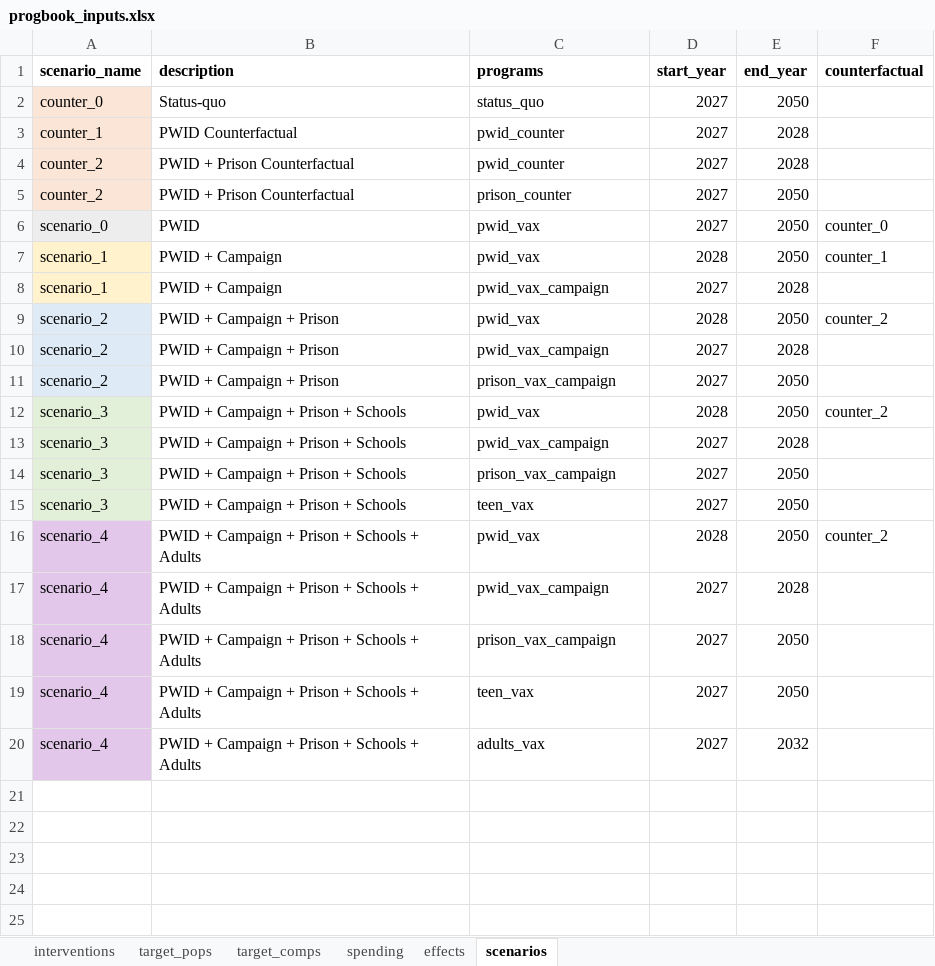
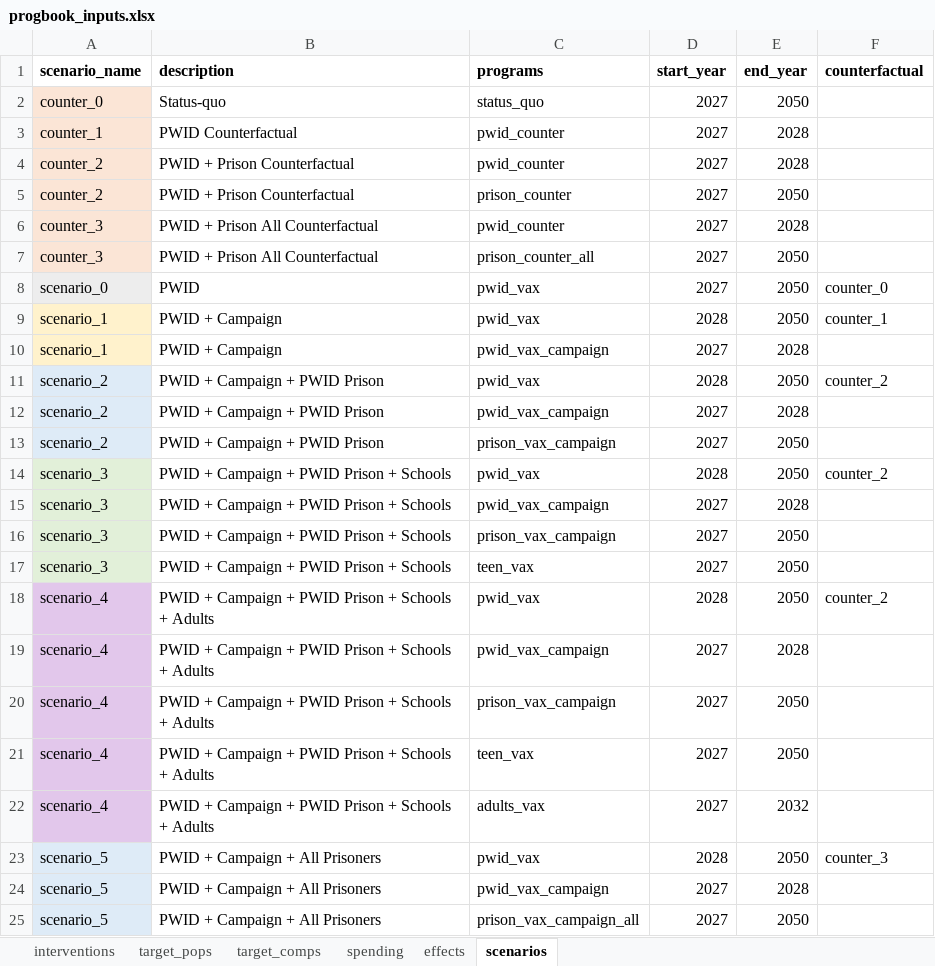
Before and after one commit to Burnet-Modelling/hcv-vaccine, an Excel workbook: data/progbook_inputs.xlsx, sheet scenarios, drawn as a sheet; values as stored, in another font and other column widths than the file's, no borders; addresses are those after the commit; the diff names each change by its address in the sheet, - before the commit and + after, or states it on an @@ line.

```diff
--- a/data/progbook_inputs.xlsx (sheet scenarios)
+++ b/data/progbook_inputs.xlsx (sheet scenarios)
+row 6: counter_3 | PWID + Prison All Counterfactual | pwid_counter | 2027 | 2028
+row 7: counter_3 | PWID + Prison All Counterfactual | prison_counter_all | 2027 | 2050
-B11:B13 (description): PWID + Campaign + Prison
+B11:B13 (description): PWID + Campaign + PWID Prison
-B14:B17 (description): PWID + Campaign + Prison + Schools
+B14:B17 (description): PWID + Campaign + PWID Prison + Schools
-B18:B22 (description): …Campaign + Prison +…
+B18:B22 (description): …Campaign + PWID Prison +…
+row 23: scenario_5 | PWID + Campaign + All Prisoners | pwid_vax | 2028 | 2050 | counter_3
+row 24: scenario_5 | PWID + Campaign + All Prisoners | pwid_vax_campaign | 2027 | 2028
+row 25: scenario_5 | PWID + Campaign + All Prisoners | prison_vax_campaign_all | 2027 | 2050
```
Also changed, not shown: sheet effects, sheet target_pops, sheet target_comps, sheet spending, sheet interventions, formulas that keep their value.
